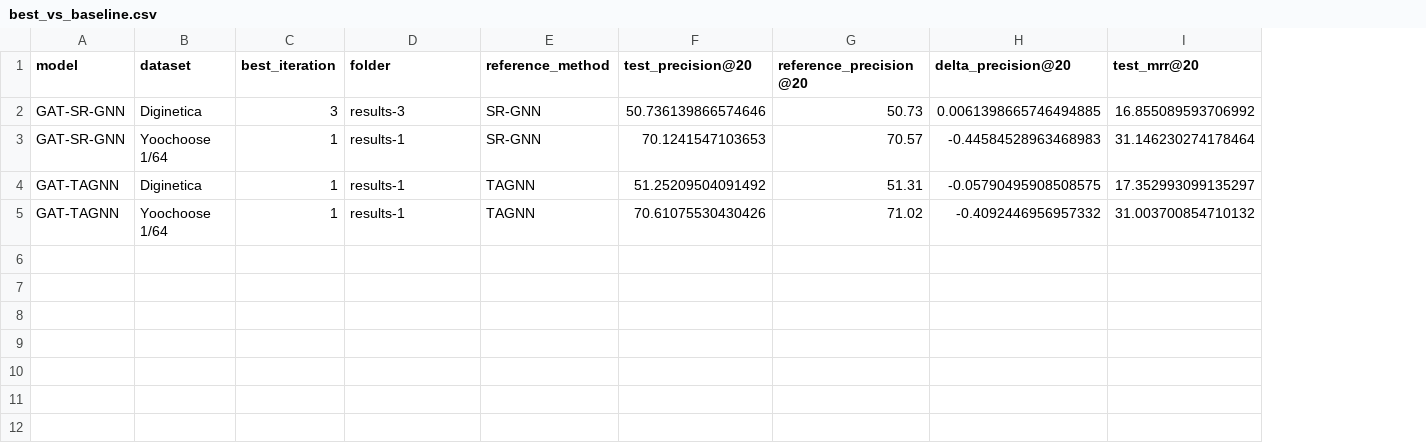
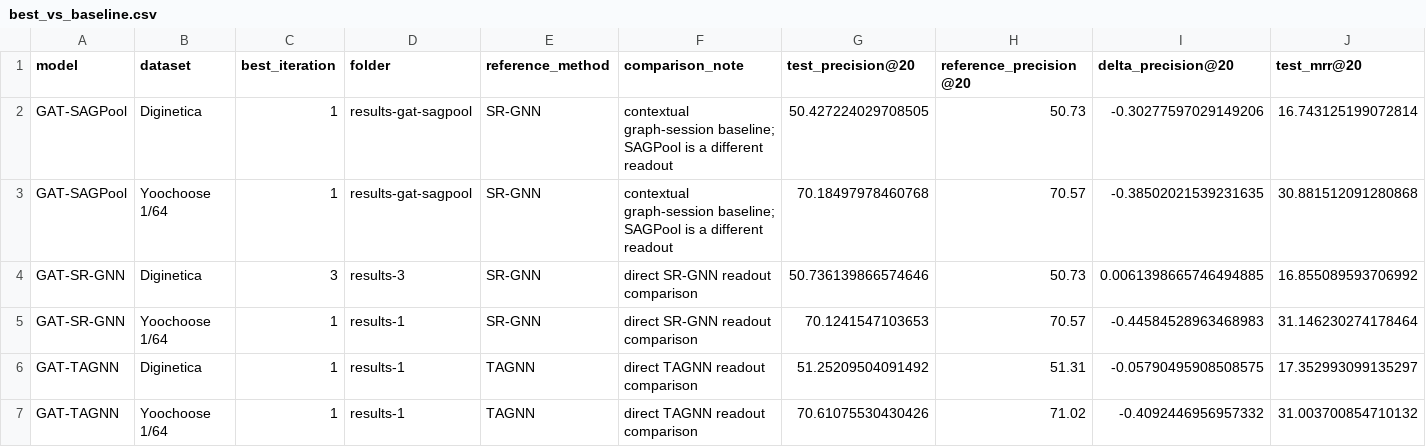
Before and after one commit to karolbystrek/Session-based-Recommendation-with-Graph-Attention-Networks, a CSV file: results-analysis/best_vs_baseline.csv, drawn as a sheet; only a part is shown; addresses are those after the commit; rows hold the shown columns only; the diff names each change by its address in the sheet, - before the commit and + after, or states it on an @@ line.

```diff
--- a/results-analysis/best_vs_baseline.csv
+++ b/results-analysis/best_vs_baseline.csv
+column F (comparison_note), rows 4-7: direct SR-GNN readout comparison | direct SR-GNN readout comparison | direct TAGNN readout comparison | direct TAGNN readout comparison
+row 2: GAT-SAGPool | Diginetica | 1 | results-gat-sagpool | SR-GNN | contextual graph-session baseline; SAGPool is a different readout | 50.427224029708505 | 50.73 | -0.30277597029149206 | 16.743125199072814
+row 3: GAT-SAGPool | Yoochoose 1/64 | 1 | results-gat-sagpool | SR-GNN | contextual graph-session baseline; SAGPool is a different readout | 70.18497978460768 | 70.57 | -0.38502021539231635 | 30.881512091280868
```
Also changed, not shown: results-analysis/all_model_runs.csv, results-analysis/training_histories.csv, 11 other files.
